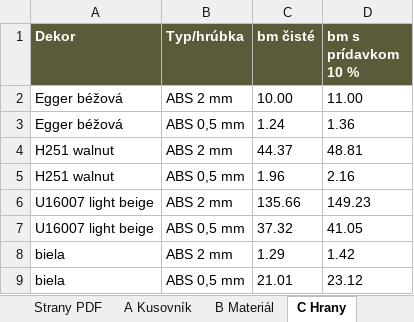
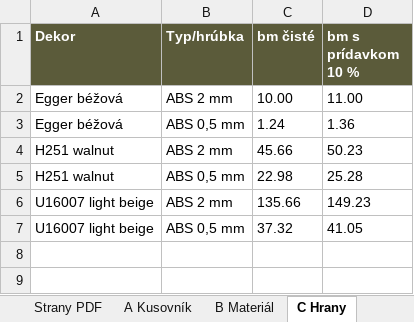
Before and after one commit to lukassekot-cmd/Moje-skills, an Excel workbook: vystupy/Liptovska_spotreba_materialu.xlsx, sheet C Hrany, drawn as a sheet; values as stored, in another font and other column widths than the file's, no borders; the diff names each change by its address in the sheet, - before the commit and + after, or states it on an @@ line.

```diff
--- a/vystupy/Liptovska_spotreba_materialu.xlsx (sheet C Hrany)
+++ b/vystupy/Liptovska_spotreba_materialu.xlsx (sheet C Hrany)
-C4 (bm čisté): 44.37
+C4 (bm čisté): 45.66
-D4 (bm s prídavkom 10 %): 48.81
+D4 (bm s prídavkom 10 %): 50.23
-C5 (bm čisté): 1.96
+C5 (bm čisté): 22.98
-D5 (bm s prídavkom 10 %): 2.16
+D5 (bm s prídavkom 10 %): 25.28
-row 8: biela | ABS 2 mm | 1.29 | 1.42
-row 9: biela | ABS 0,5 mm | 21.01 | 23.12
```
Also changed, not shown: sheet A Kusovník, sheet B Materiál, sheet F Predpoklady otázky, vystupy/Objednavka_Unilin.xlsx, 3 other files.
